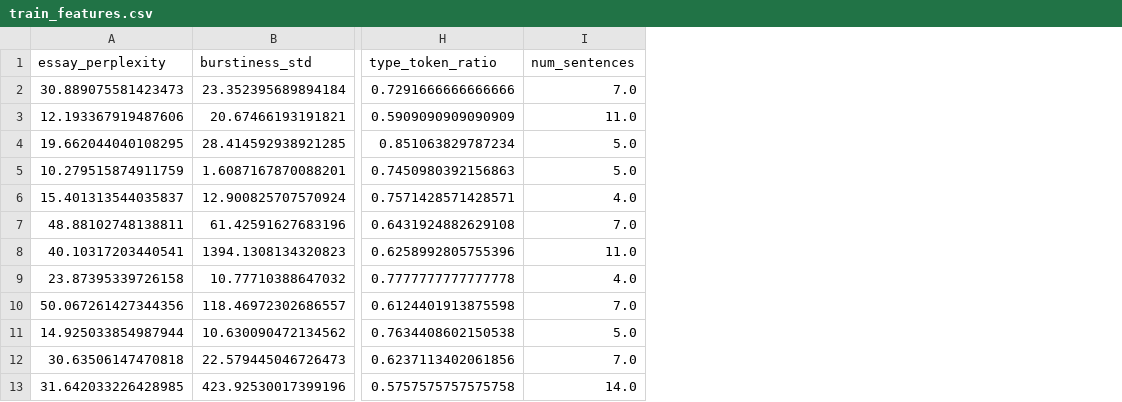
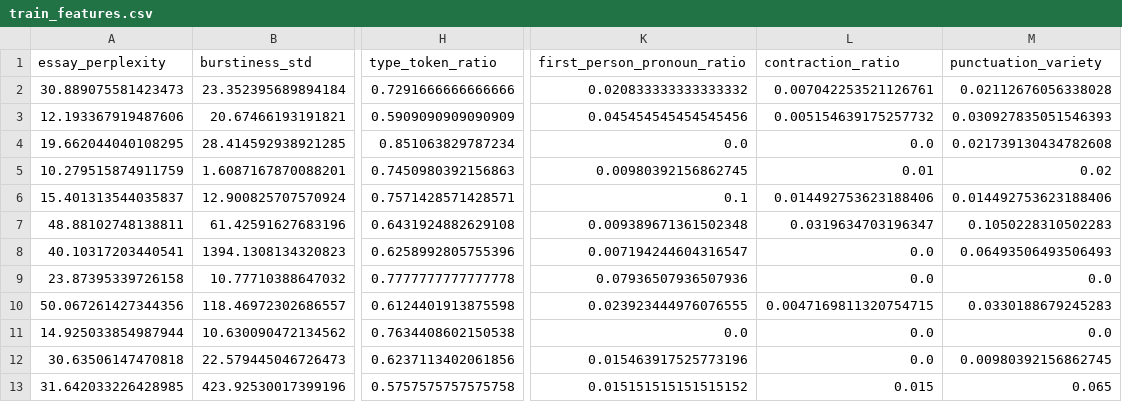
Before and after one commit to anamaniac16/ai-essay-detector, a CSV file: dataset/train_features.csv, drawn as a sheet; only a part is shown, gaps mark what is left out; removed rows and columns are numbered as before the commit, all else as after; the diff names each change by its address in the sheet, - before the commit and + after, or states it on an @@ line.

```diff
--- a/dataset/train_features.csv
+++ b/dataset/train_features.csv
-column I (num_sentences), rows 2-13: 7.0 | 11.0 | 5.0 | 5.0 | 4.0 | 7.0 | 11.0 | 4.0 | 7.0 | 5.0 | 7.0 | 14.0
+column K (first_person_pronoun_ratio), rows 2-13: 0.020833333333333332 | 0.045454545454545456 | 0.0 | 0.00980392156862745 | 0.1 | 0.009389671361502348 | 0.007194244604316547 | 0.07936507936507936 | 0.023923444976076555 | 0.0 | 0.015463917525773196 | 0.015151515151515152
+column L (contraction_ratio), rows 2-13: 0.007042253521126761 | 0.005154639175257732 | 0.0 | 0.01 | 0.014492753623188406 | 0.0319634703196347 | 0.0 | 0.0 | 0.0047169811320754715 | 0.0 | 0.0 | 0.015
+column M (punctuation_variety), rows 2-13: 0.02112676056338028 | 0.030927835051546393 | 0.021739130434782608 | 0.02 | 0.014492753623188406 | 0.1050228310502283 | 0.06493506493506493 | 0.0 | 0.0330188679245283 | 0.0 | 0.00980392156862745 | 0.065
```
Also changed, not shown: dataset/test.csv, dataset/test_features.csv, 12 other files.
